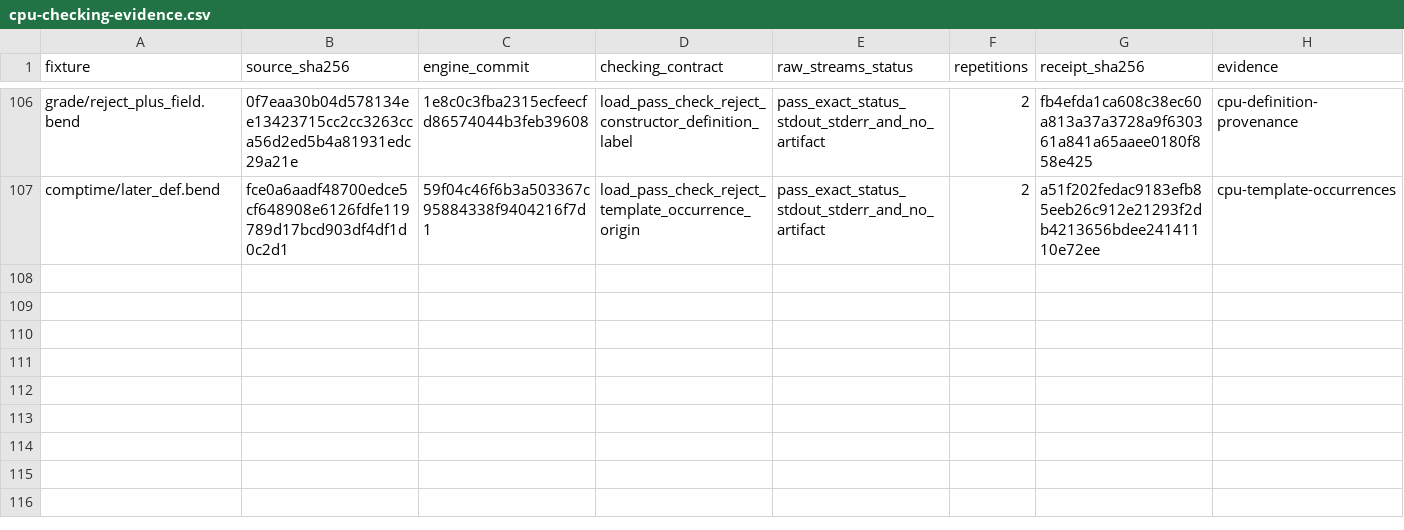
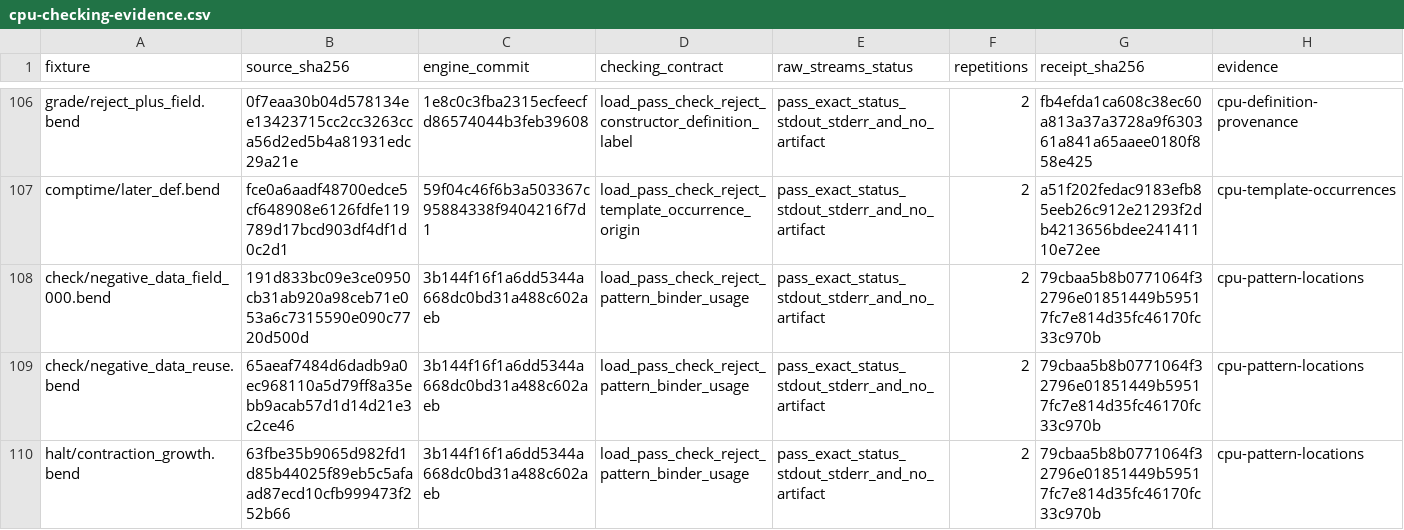
Before and after one commit to TeamDman/teamy-bend, a CSV file: docs/cpu-checking-evidence.csv, drawn as a sheet; only a part is shown, gaps mark what is left out; the diff names each change by its address in the sheet, - before the commit and + after, or states it on an @@ line.

Commit message:
docs: record pattern location parity checkpoint

```diff
--- a/docs/cpu-checking-evidence.csv
+++ b/docs/cpu-checking-evidence.csv
+row 108: check/negative_data_field_000.bend | 191d833bc09e3ce0950cb31ab920a98ceb71e053a6c7315590e090c7720d500d | 3b144f16f1a6dd5344a668dc0bd31a488c602aeb | load_pass_check_reject_pattern_binder_usage | pass_exact_status_stdout_stderr_and_no_artifact | 2 | 79cbaa5b8b0771064f32796e01851449b59517fc7e814d35fc46170fc33c970b | cpu-pattern-locations
+row 109: check/negative_data_reuse.bend | 65aeaf7484d6dadb9a0ec968110a5d79ff8a35ebb9acab57d1d14d21e3c2ce46 | 3b144f16f1a6dd5344a668dc0bd31a488c602aeb | load_pass_check_reject_pattern_binder_usage | pass_exact_status_stdout_stderr_and_no_artifact | 2 | 79cbaa5b8b0771064f32796e01851449b59517fc7e814d35fc46170fc33c970b | cpu-pattern-locations
+row 110: halt/contraction_growth.bend | 63fbe35b9065d982fd1d85b44025f89eb5c5afaad87ecd10cfb999473f252b66 | 3b144f16f1a6dd5344a668dc0bd31a488c602aeb | load_pass_check_reject_pattern_binder_usage | pass_exact_status_stdout_stderr_and_no_artifact | 2 | 79cbaa5b8b0771064f32796e01851449b59517fc7e814d35fc46170fc33c970b | cpu-pattern-locations
```
Also changed, not shown: 4 other files.
